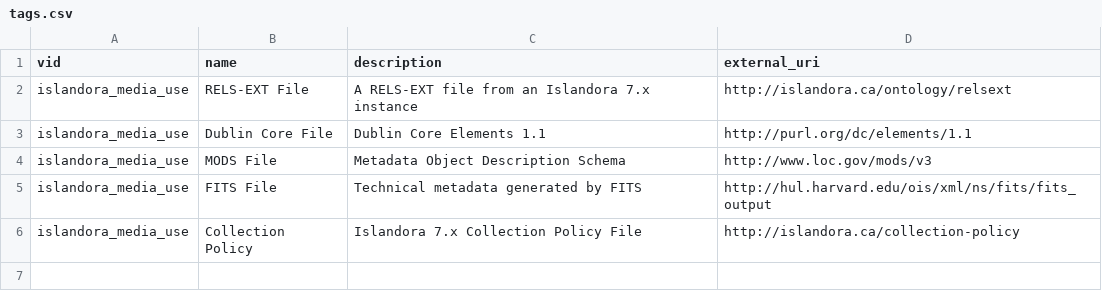
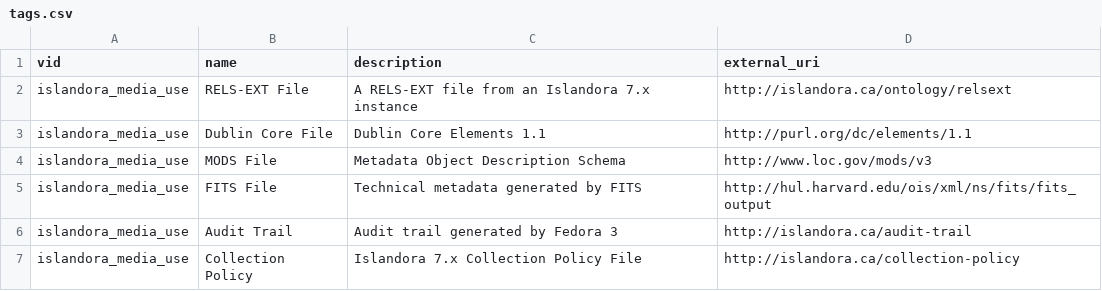
Before and after one commit to Islandora-Devops/migrate_7x_claw, a CSV file: migrate/tags.csv, drawn as a sheet; the diff names each change by its address in the sheet, - before the commit and + after, or states it on an @@ line.

Commit message:
Now working with AUDIT datastreams

```diff
--- a/migrate/tags.csv
+++ b/migrate/tags.csv
+row 6: islandora_media_use | Audit Trail | Audit trail generated by Fedora 3 | http://islandora.ca/audit-trail
```
Also changed, not shown: 10 other files.
